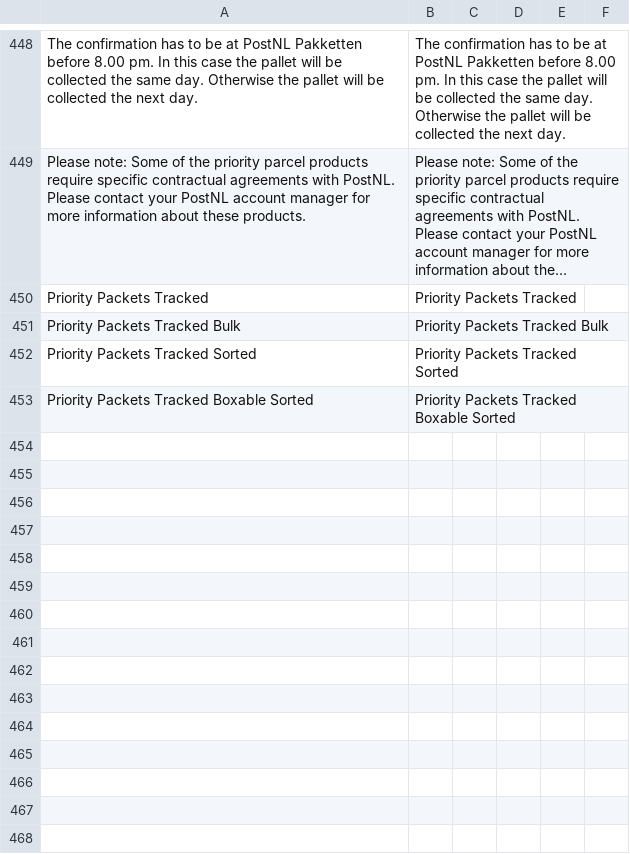
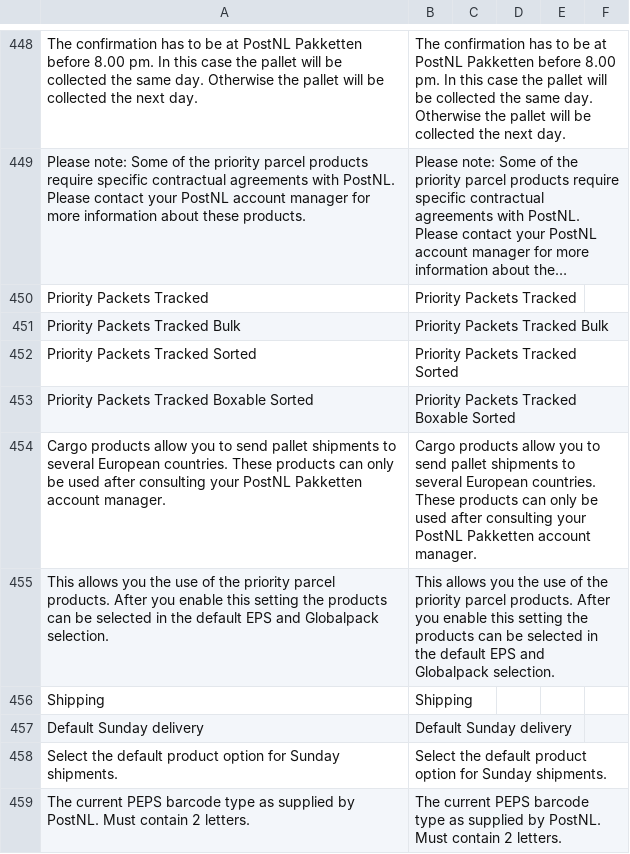
Before and after one commit to postnl/postnl-magento2, a CSV file: i18n/en_US.csv, drawn as a sheet; only a part is shown, gaps mark what is left out; long unchanged cells end in …; the diff names each change by its address in the sheet, - before the commit and + after, or states it on an @@ line.

```diff
--- a/i18n/en_US.csv
+++ b/i18n/en_US.csv
+row 454: Cargo products allow you to send pallet shipments to several European countries. These products can only be used after consulting your PostNL Pakketten account manager. | Cargo products allow you to send pallet shipments to several European countries. These products can only be used after consulting your PostNL Pakketten account manager.
+row 455: This allows you the use of the priority parcel products. After you enable this setting the products can be selected in the default EPS and Globalpack selection. | This allows you the use of the priority parcel products. After you enable this setting the products can be selected in the default EPS and Globalpack selection.
+row 456: Shipping | Shipping
+row 457: Default Sunday delivery | Default Sunday delivery
+row 458: Select the default product option for Sunday shipments. | Select the default product option for Sunday shipments.
+row 459: The current PEPS barcode type as supplied by PostNL. Must contain 2 letters. | The current PEPS barcode type as supplied by PostNL. Must contain 2 letters.
```
Also changed, not shown: i18n/nl_NL.csv, 1 other file.
